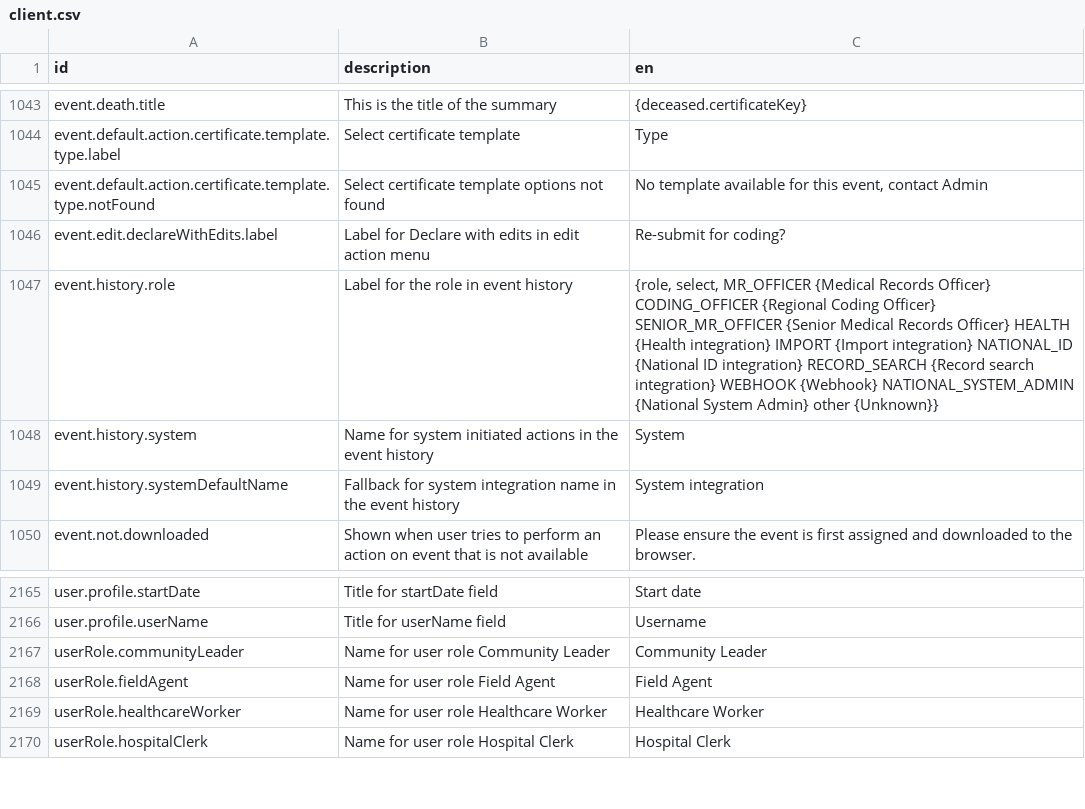
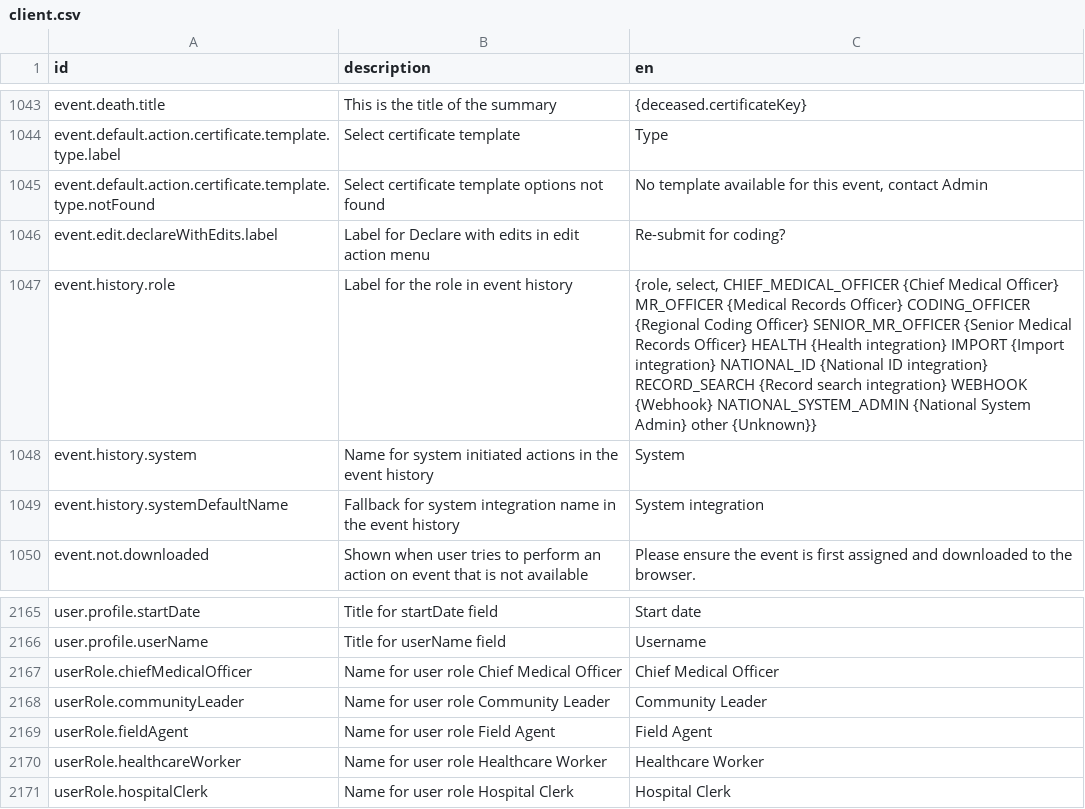
Before and after one commit to opencrvs/spc-cod-portal, a CSV file: src/translations/client.csv, drawn as a sheet; only a part is shown, gaps mark what is left out.

Commit message:
Chief Medical officer

```diff
--- a/src/translations/client.csv
+++ b/src/translations/client.csv
@@ -1047,3 +1047,3 @@ event.default.action.certificate.template.type.notFound,Select certificate templ
 event.edit.declareWithEdits.label,Label for Declare with edits in edit action menu,Re-submit for coding?
-event.history.role,Label for the role in event history,"{role, select, MR_OFFICER {Medical Records Officer} CODING_OFFICER {Regional Coding Officer} SENIOR_MR_OFFICER {Senior Medical Records Officer} HEALTH {Health integration} IMPORT {Import integration} NATIONAL_ID {National ID integration} RECORD_SEARCH {Record search integration} WEBHOOK {Webhook} NATIONAL_SYSTEM_ADMIN {National System Admin} other {Unknown}}"
+event.history.role,Label for the role in event history,"{role, select, CHIEF_MEDICAL_OFFICER {Chief Medical Officer} MR_OFFICER {Medical Records Officer} CODING_OFFICER {Regional Coding Officer} SENIOR_MR_OFFICER {Senior Medical Records Officer} HEALTH {Health integration} IMPORT {Import integration} NATIONAL_ID {National ID integration} RECORD_SEARCH {Record search integration} WEBHOOK {Webhook} NATIONAL_SYSTEM_ADMIN {National System Admin} other {Unknown}}"
 event.history.system,Name for system initiated actions in the event history,System
@@ -2167,2 +2167,3 @@ user.profile.startDate,Title for startDate field,Start date
 user.profile.userName,Title for userName field,Username
+userRole.chiefMedicalOfficer,Name for user role Chief Medical Officer,Chief Medical Officer
 userRole.communityLeader,Name for user role Community Leader,Community Leader
```
Also changed, not shown: src/data-seeding/employees/source/default-employees.csv, 1 other file.
